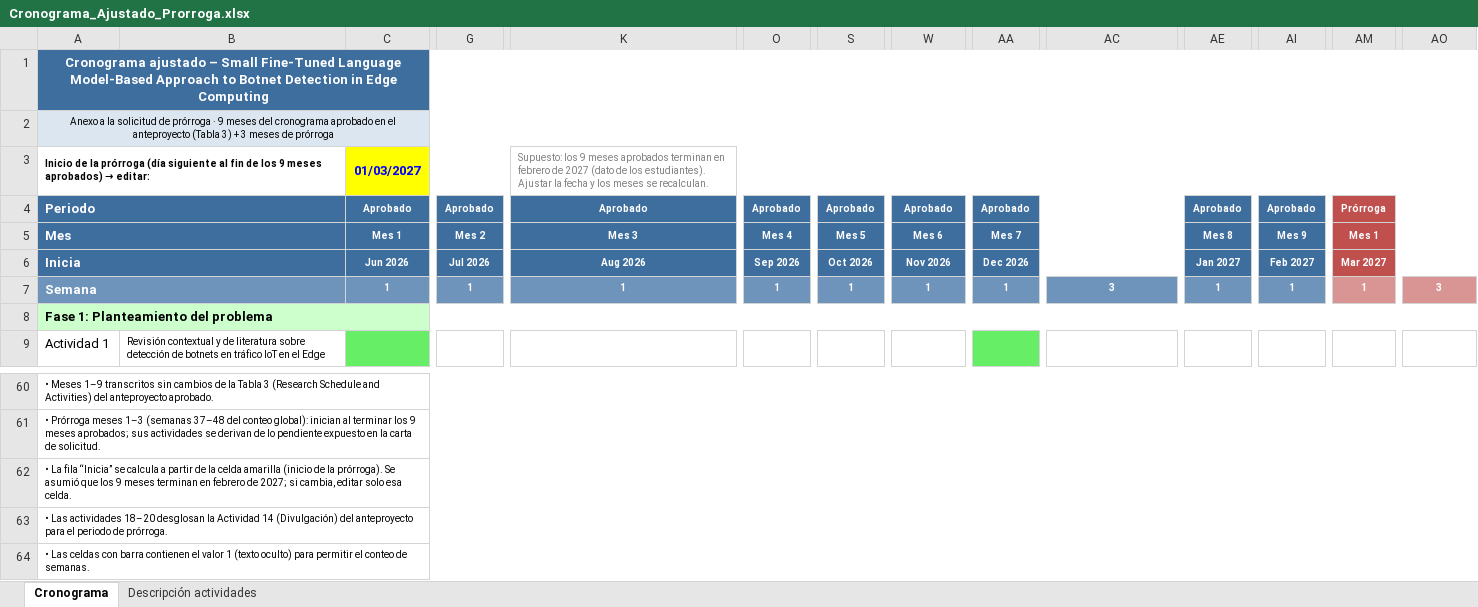
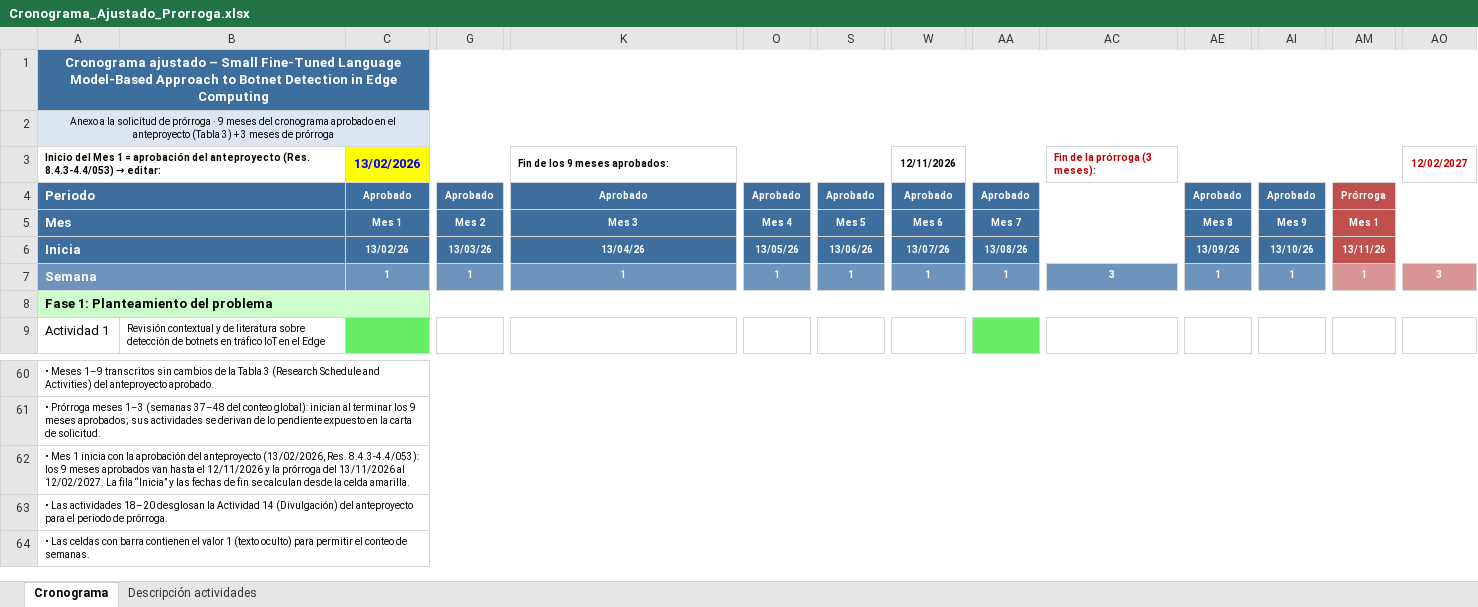
Before and after one commit to yeisonestiv109/investigacion_idea_problema, an Excel workbook: prorroga/Cronograma_Ajustado_Prorroga.xlsx, sheet Cronograma, drawn as a sheet; only a part is shown, gaps mark what is left out; values as stored, in another font and other column widths than the file's, no borders; removed rows and columns are numbered as before the commit, all else as after; rows hold the shown columns only; the diff names each change by its address in the sheet, - before the commit and + after, or states it on an @@ line.

```diff
--- a/prorroga/Cronograma_Ajustado_Prorroga.xlsx (sheet Cronograma)
+++ b/prorroga/Cronograma_Ajustado_Prorroga.xlsx (sheet Cronograma)
-row 3: Inicio de la prórroga (día siguiente al fin de los 9 meses aprobados) → editar: |  | 01/03/2027 |  | Supuesto: los 9 meses aprobados terminan en febrero de 2027 (dato de los estudiantes). Ajustar la fecha y los meses se recalculan.
+row 3: Inicio del Mes 1 = aprobación del anteproyecto (Res. 8.4.3-4.4/053) → editar: |  | 13/02/2026 |  | Fin de los 9 meses aprobados: |  |  | 12/11/2026 |  | Fin de la prórroga (3 meses): |  |  |  | 12/02/2027
-row 6: Inicia |  | Jun 2026 | Jul 2026 | Aug 2026 | Sep 2026 | Oct 2026 | Nov 2026 | Dec 2026 |  | Jan 2027 | Feb 2027 | Mar 2027
+row 6: Inicia |  | 13/02/26 | 13/03/26 | 13/04/26 | 13/05/26 | 13/06/26 | 13/07/26 | 13/08/26 |  | 13/09/26 | 13/10/26 | 13/11/26
-A62: • La fila “Inicia” se calcula a partir de la celda amarilla (inicio de la prórroga). Se asumió que los 9 meses terminan en febrero de 2027; si cambia, editar solo esa celda.
+A62: • Mes 1 inicia con la aprobación del anteproyecto (13/02/2026, Res. 8.4.3-4.4/053): los 9 meses aprobados van hasta el 12/11/2026 y la prórroga del 13/11/2026 al 12/02/2027. La fila “Inicia” y las fechas de fin se calculan desde la celda amarilla.
```
